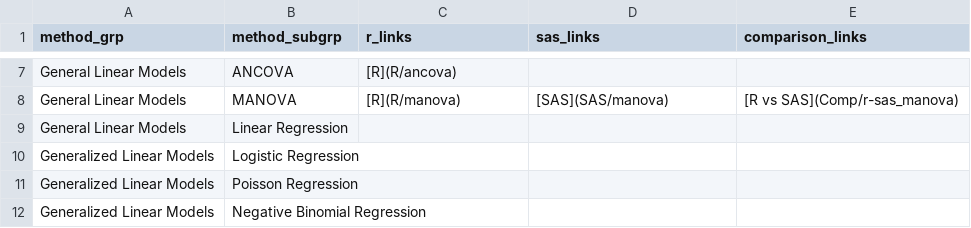
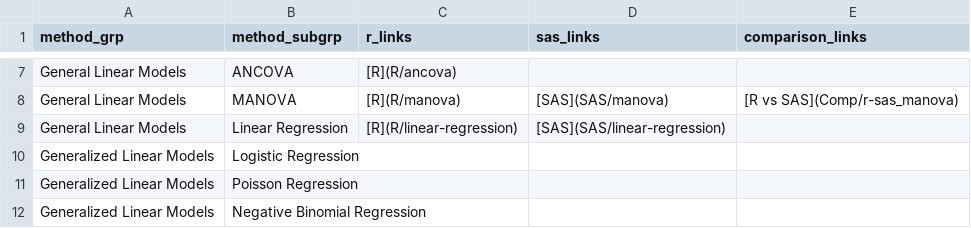
Before and after one commit to PSIAIMS/CAMIS, a CSV file: data/stat_method_tbl.csv, drawn as a sheet; only a part is shown, gaps mark what is left out.

Commit message:
Update stat_method_tbl.csv
Add in linear regression pages

```diff
--- a/data/stat_method_tbl.csv
+++ b/data/stat_method_tbl.csv
@@ -8,3 +8,3 @@ General Linear Models,ANCOVA,[R](R/ancova),,
 General Linear Models,MANOVA,[R](R/manova),[SAS](SAS/manova),[R vs SAS](Comp/r-sas_manova)
-General Linear Models,Linear Regression,,,
+General Linear Models,Linear Regression,[R](R/linear-regression),[SAS](SAS/linear-regression),
 Generalized Linear Models,Logistic Regression,,,
```
